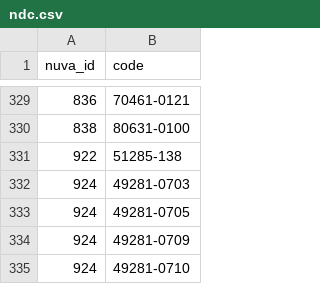
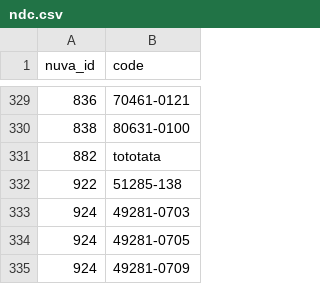
Before and after one commit to Syadem/nuva-fork, a CSV file: codes/vaccines/ndc.csv, drawn as a sheet; only a part is shown, gaps mark what is left out; the shorter side is filled out with more unchanged rows; the diff names each change by its address in the sheet, - before the commit and + after, or states it on an @@ line.

Commit message:
Replace codes/vaccines/ndc.csv

```diff
--- a/codes/vaccines/ndc.csv
+++ b/codes/vaccines/ndc.csv
+row 331: 882 | tototata
```
